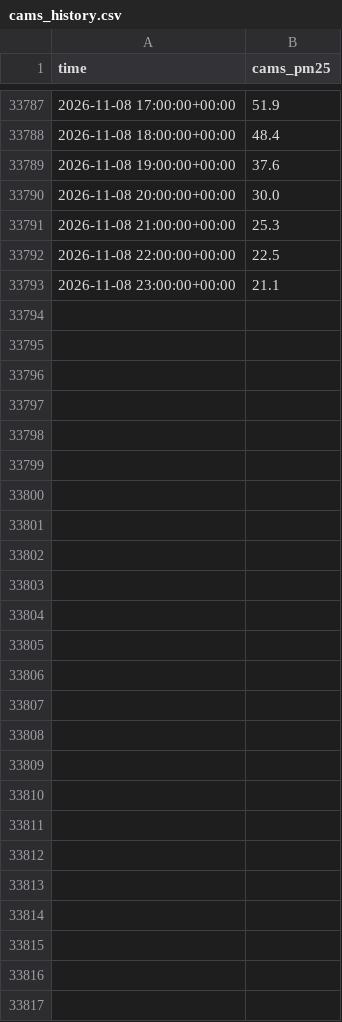
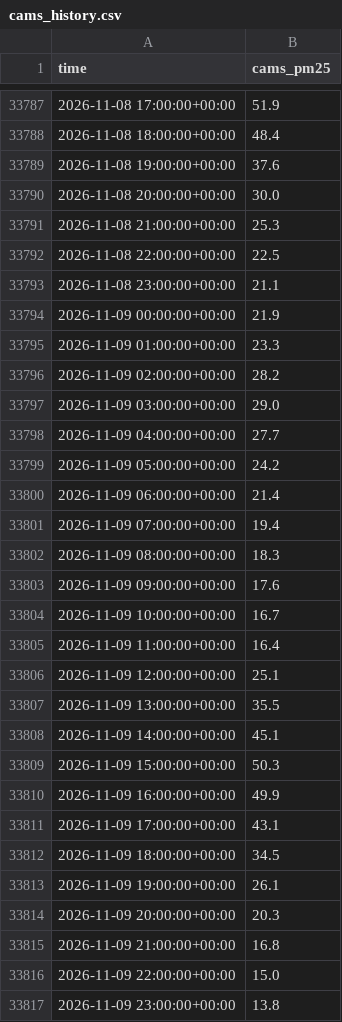
Before and after one commit to hrupam/aqi-forecasting, a CSV file: data/ahmedabad/raw/cams_history.csv, drawn as a sheet; only a part is shown, gaps mark what is left out.

```diff
--- a/data/ahmedabad/raw/cams_history.csv
+++ b/data/ahmedabad/raw/cams_history.csv
@@ -33793 +33793,25 @@ time,cams_pm25
 2026-11-08 23:00:00+00:00,21.1
+2026-11-09 00:00:00+00:00,21.9
+2026-11-09 01:00:00+00:00,23.3
+2026-11-09 02:00:00+00:00,28.2
+2026-11-09 03:00:00+00:00,29.0
+2026-11-09 04:00:00+00:00,27.7
+2026-11-09 05:00:00+00:00,24.2
+2026-11-09 06:00:00+00:00,21.4
+2026-11-09 07:00:00+00:00,19.4
+2026-11-09 08:00:00+00:00,18.3
+2026-11-09 09:00:00+00:00,17.6
+2026-11-09 10:00:00+00:00,16.7
+2026-11-09 11:00:00+00:00,16.4
+2026-11-09 12:00:00+00:00,25.1
+2026-11-09 13:00:00+00:00,35.5
+2026-11-09 14:00:00+00:00,45.1
+2026-11-09 15:00:00+00:00,50.3
+2026-11-09 16:00:00+00:00,49.9
+2026-11-09 17:00:00+00:00,43.1
+2026-11-09 18:00:00+00:00,34.5
+2026-11-09 19:00:00+00:00,26.1
+2026-11-09 20:00:00+00:00,20.3
+2026-11-09 21:00:00+00:00,16.8
+2026-11-09 22:00:00+00:00,15.0
+2026-11-09 23:00:00+00:00,13.8
```
Also changed, not shown: data/delhi/raw/pm25_location_235.csv, data/gurugram/raw/pm25_location_17.csv, 57 other files.
